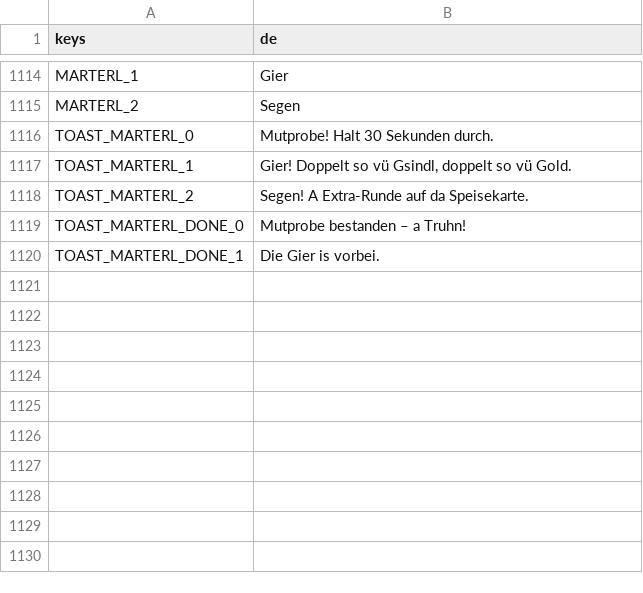
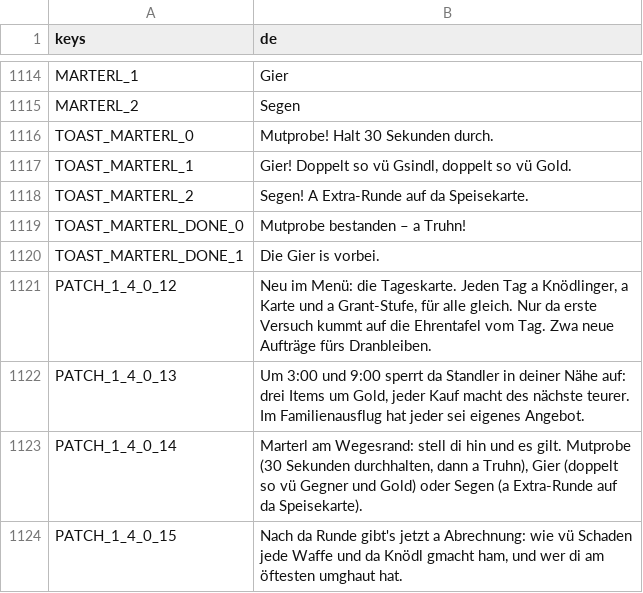
Before and after one commit to WiesnSims/Knoedlinger, a CSV file: i18n/strings.csv, drawn as a sheet; only a part is shown, gaps mark what is left out.

```diff
--- a/i18n/strings.csv
+++ b/i18n/strings.csv
@@ -1120 +1120,5 @@ TOAST_MARTERL_DONE_0,Mutprobe bestanden – a Truhn!
 TOAST_MARTERL_DONE_1,Die Gier is vorbei.
+PATCH_1_4_0_12,"Neu im Menü: die Tageskarte. Jeden Tag a Knödlinger, a Karte und a Grant-Stufe, für alle gleich. Nur da erste Versuch kummt auf die Ehrentafel vom Tag. Zwa neue Aufträge fürs Dranbleiben."
+PATCH_1_4_0_13,"Um 3:00 und 9:00 sperrt da Standler in deiner Nähe auf: drei Items um Gold, jeder Kauf macht des nächste teurer. Im Familienausflug hat jeder sei eigenes Angebot."
+PATCH_1_4_0_14,"Marterl am Wegesrand: stell di hin und es gilt. Mutprobe (30 Sekunden durchhalten, dann a Truhn), Gier (doppelt so vü Gegner und Gold) oder Segen (a Extra-Runde auf da Speisekarte)."
+PATCH_1_4_0_15,"Nach da Runde gibt's jetzt a Abrechnung: wie vü Schaden jede Waffe und da Knödl gmacht ham, und wer di am öftesten umghaut hat."
```
Also changed, not shown: 6 other files.
